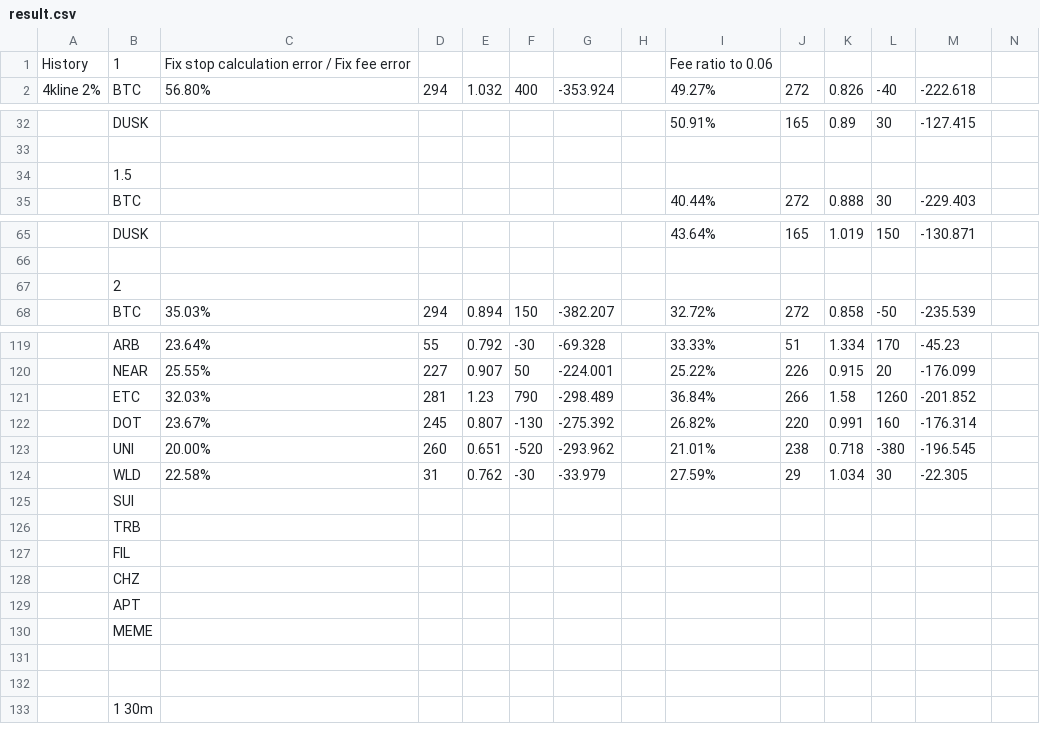
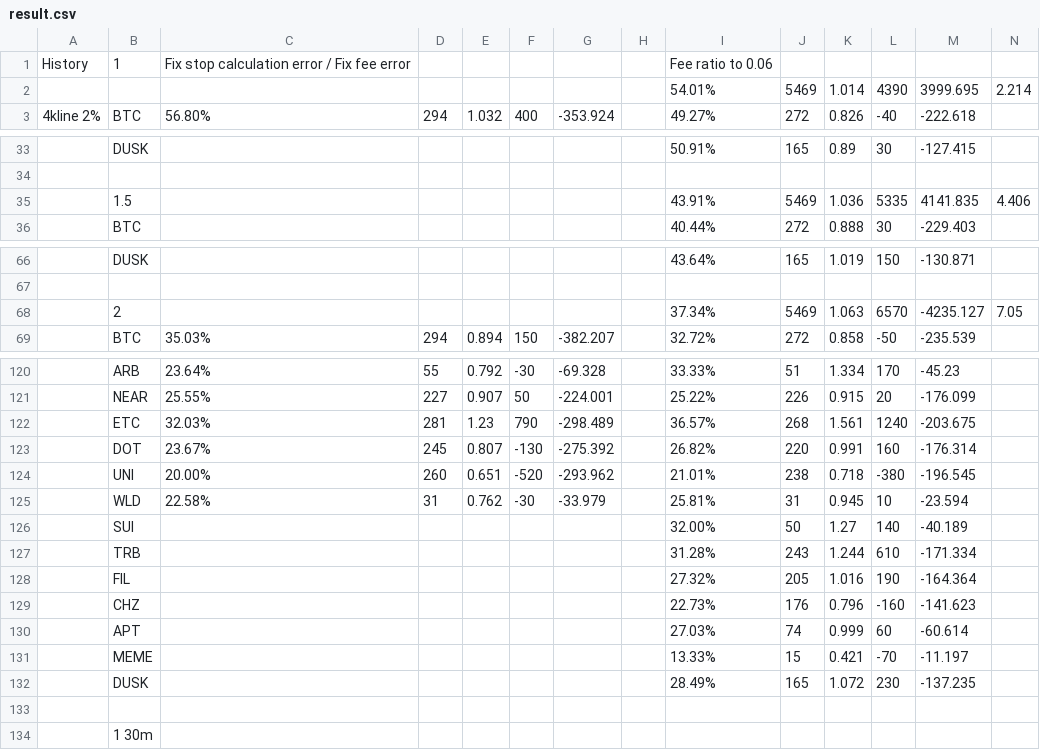
Before and after one commit to shurman/crypto-trading-bot-go, a CSV file: result.csv, drawn as a sheet; only a part is shown, gaps mark what is left out; removed rows and columns are numbered as before the commit, all else as after; the diff covers the shown part only; the diff names each change by its address in the sheet, - before the commit and + after, or states it on an @@ line.

```diff
--- a/result.csv
+++ b/result.csv
+row 2:  |  |  |  |  |  |  |  | 54.01% | 5469 | 1.014 | 4390 | 3999.695 | 2.214
-row 34:  | 1.5
+row 35:  | 1.5 |  |  |  |  |  |  | 43.91% | 5469 | 1.036 | 5335 | 4141.835 | 4.406
-row 67:  | 2
+row 68:  | 2 |  |  |  |  |  |  | 37.34% | 5469 | 1.063 | 6570 | -4235.127 | 7.05
-I122: 36.84%
+I122: 36.57%
-J122: 266
+J122: 268
-K122: 1.58
+K122: 1.561
-L122: 1260
+L122: 1240
-M122: -201.852
+M122: -203.675
-I125: 27.59%
+I125: 25.81%
-J125: 29
+J125: 31
-K125: 1.034
+K125: 0.945
-L125: 30
+L125: 10
-M125: -22.305
+M125: -23.594
-row 125:  | SUI
-row 126:  | TRB
-row 127:  | FIL
-row 128:  | CHZ
-row 129:  | APT
-row 130:  | MEME
-row 126: (empty)
+row 126:  | SUI |  |  |  |  |  |  | 32.00% | 50 | 1.27 | 140 | -40.189
+row 127:  | TRB |  |  |  |  |  |  | 31.28% | 243 | 1.244 | 610 | -171.334
+row 128:  | FIL |  |  |  |  |  |  | 27.32% | 205 | 1.016 | 190 | -164.364
+row 129:  | CHZ |  |  |  |  |  |  | 22.73% | 176 | 0.796 | -160 | -141.623
+row 130:  | APT |  |  |  |  |  |  | 27.03% | 74 | 0.999 | 60 | -60.614
+row 131:  | MEME |  |  |  |  |  |  | 13.33% | 15 | 0.421 | -70 | -11.197
+row 132:  | DUSK |  |  |  |  |  |  | 28.49% | 165 | 1.072 | 230 | -137.235
```
Also changed, not shown: 1 added row, 1 removed row and 50 edited cells elsewhere in this file, 4 other files.
